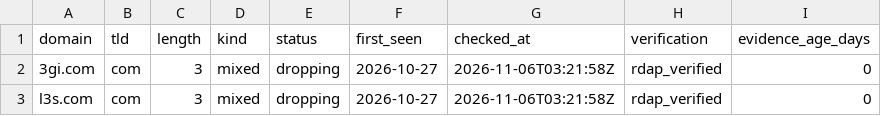
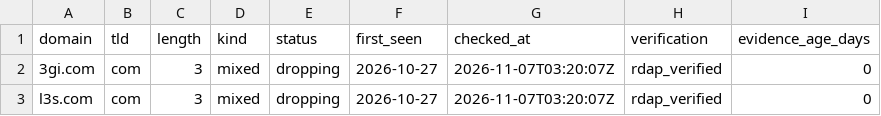
Before and after one commit to maximilianfeix/free-short-domains, a CSV file: csv/com.csv, drawn as a sheet.

```diff
--- a/csv/com.csv
+++ b/csv/com.csv
@@ -1,3 +1,3 @@
 domain,tld,length,kind,status,first_seen,checked_at,verification,evidence_age_days
-3gi.com,com,3,mixed,dropping,2026-10-27,2026-11-06T03:21:58Z,rdap_verified,0
-l3s.com,com,3,mixed,dropping,2026-10-27,2026-11-06T03:21:58Z,rdap_verified,0
+3gi.com,com,3,mixed,dropping,2026-10-27,2026-11-07T03:20:07Z,rdap_verified,0
+l3s.com,com,3,mixed,dropping,2026-10-27,2026-11-07T03:20:07Z,rdap_verified,0
```
Also changed, not shown: csv/cc.csv, csv/de.csv, 56 other files.
